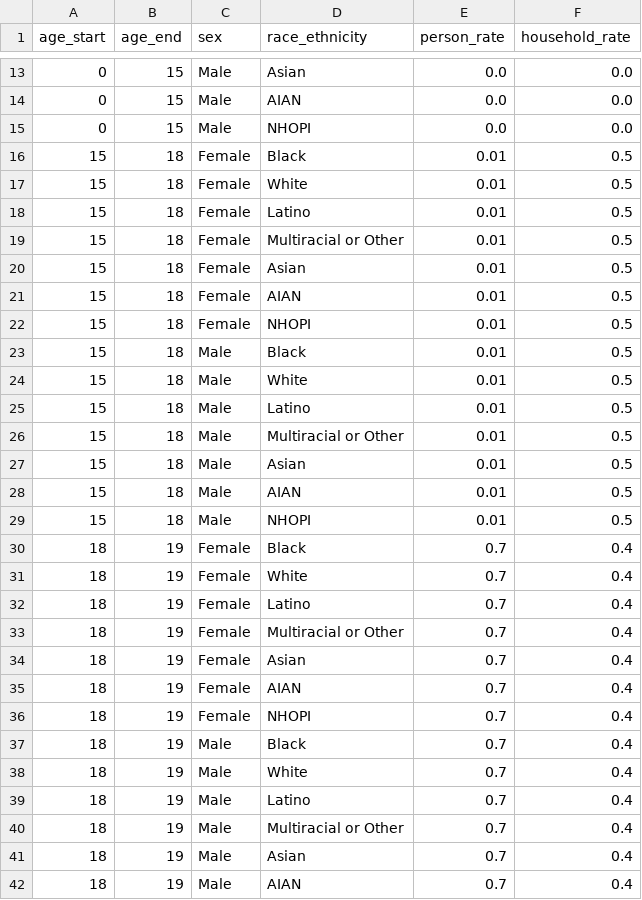
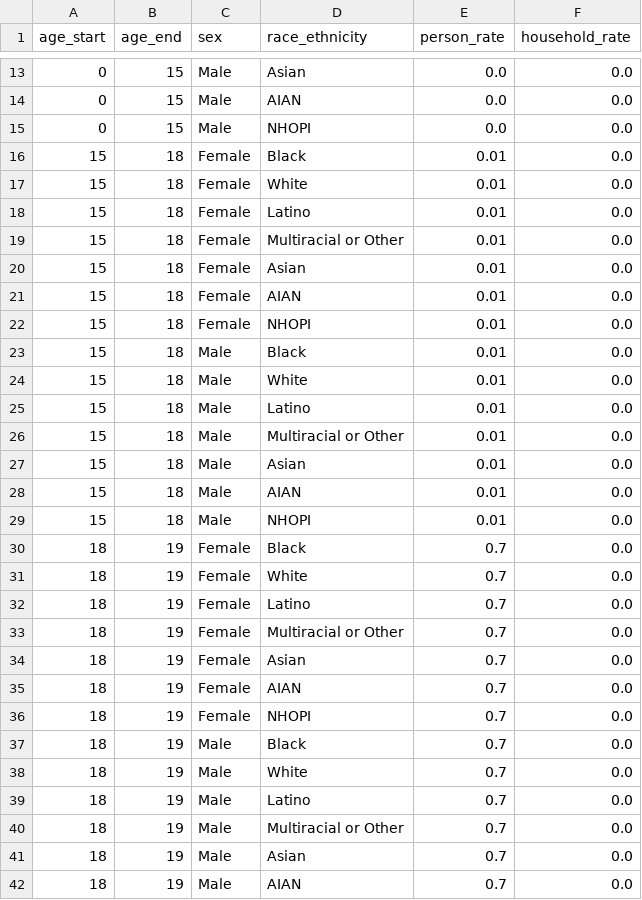
Before and after one commit to ihmeuw/vivarium_census_prl_synth_pop, a CSV file: inputs/move_rates.csv, drawn as a sheet; only a part is shown, gaps mark what is left out; the diff covers the shown part only.

Commit message:
testing different household move rates

```diff
--- a/inputs/move_rates.csv
+++ b/inputs/move_rates.csv
@@ -15,28 +15,28 @@ age_start,age_end,sex,race_ethnicity,person_rate,household_rate
 0,15,Male,NHOPI,0.0,0.0
-15,18,Female,Black,0.01,0.5
-15,18,Female,White,0.01,0.5
-15,18,Female,Latino,0.01,0.5
-15,18,Female,Multiracial or Other,0.01,0.5
-15,18,Female,Asian,0.01,0.5
-15,18,Female,AIAN,0.01,0.5
-15,18,Female,NHOPI,0.01,0.5
-15,18,Male,Black,0.01,0.5
-15,18,Male,White,0.01,0.5
-15,18,Male,Latino,0.01,0.5
-15,18,Male,Multiracial or Other,0.01,0.5
-15,18,Male,Asian,0.01,0.5
-15,18,Male,AIAN,0.01,0.5
-15,18,Male,NHOPI,0.01,0.5
-18,19,Female,Black,0.7,0.4
-18,19,Female,White,0.7,0.4
-18,19,Female,Latino,0.7,0.4
-18,19,Female,Multiracial or Other,0.7,0.4
-18,19,Female,Asian,0.7,0.4
-18,19,Female,AIAN,0.7,0.4
-18,19,Female,NHOPI,0.7,0.4
-18,19,Male,Black,0.7,0.4
-18,19,Male,White,0.7,0.4
-18,19,Male,Latino,0.7,0.4
-18,19,Male,Multiracial or Other,0.7,0.4
-18,19,Male,Asian,0.7,0.4
-18,19,Male,AIAN,0.7,0.4
+15,18,Female,Black,0.01,0.0
+15,18,Female,White,0.01,0.0
+15,18,Female,Latino,0.01,0.0
+15,18,Female,Multiracial or Other,0.01,0.0
+15,18,Female,Asian,0.01,0.0
+15,18,Female,AIAN,0.01,0.0
+15,18,Female,NHOPI,0.01,0.0
+15,18,Male,Black,0.01,0.0
+15,18,Male,White,0.01,0.0
+15,18,Male,Latino,0.01,0.0
+15,18,Male,Multiracial or Other,0.01,0.0
+15,18,Male,Asian,0.01,0.0
+15,18,Male,AIAN,0.01,0.0
+15,18,Male,NHOPI,0.01,0.0
+18,19,Female,Black,0.7,0.0
+18,19,Female,White,0.7,0.0
+18,19,Female,Latino,0.7,0.0
+18,19,Female,Multiracial or Other,0.7,0.0
+18,19,Female,Asian,0.7,0.0
+18,19,Female,AIAN,0.7,0.0
+18,19,Female,NHOPI,0.7,0.0
+18,19,Male,Black,0.7,0.0
+18,19,Male,White,0.7,0.0
+18,19,Male,Latino,0.7,0.0
+18,19,Male,Multiracial or Other,0.7,0.0
+18,19,Male,Asian,0.7,0.0
+18,19,Male,AIAN,0.7,0.0
```
Also changed, not shown: 141 edited cells elsewhere in this file.
